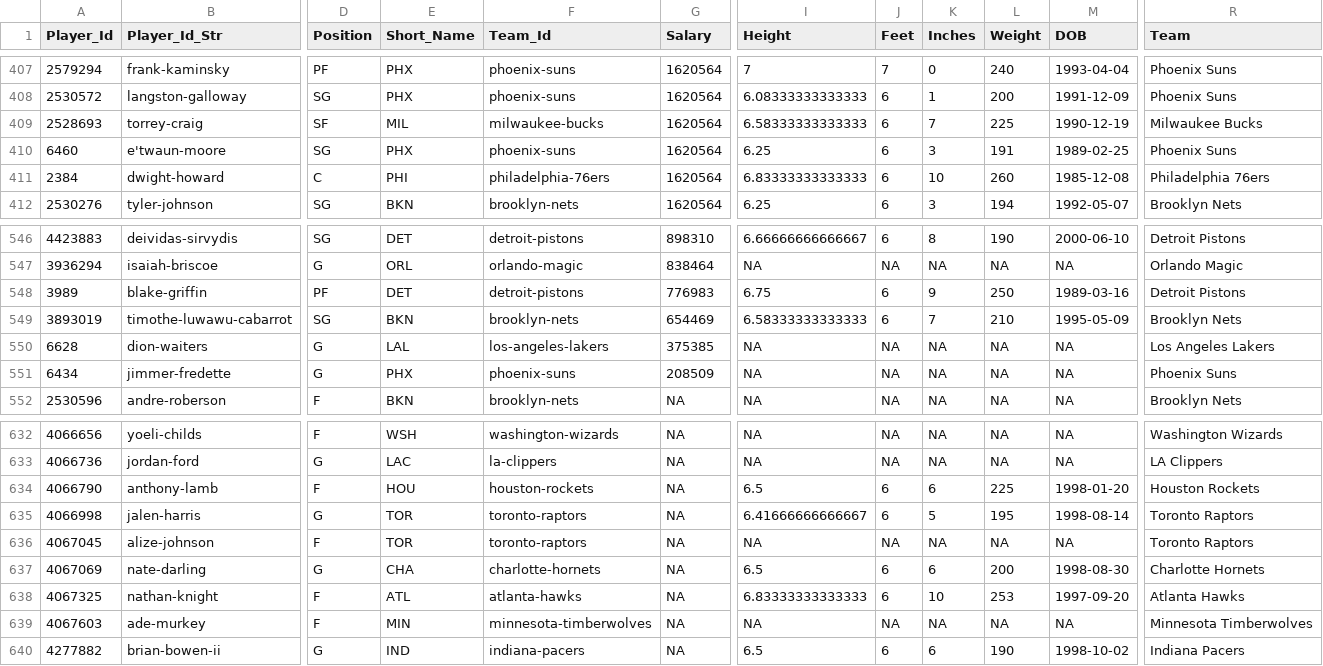
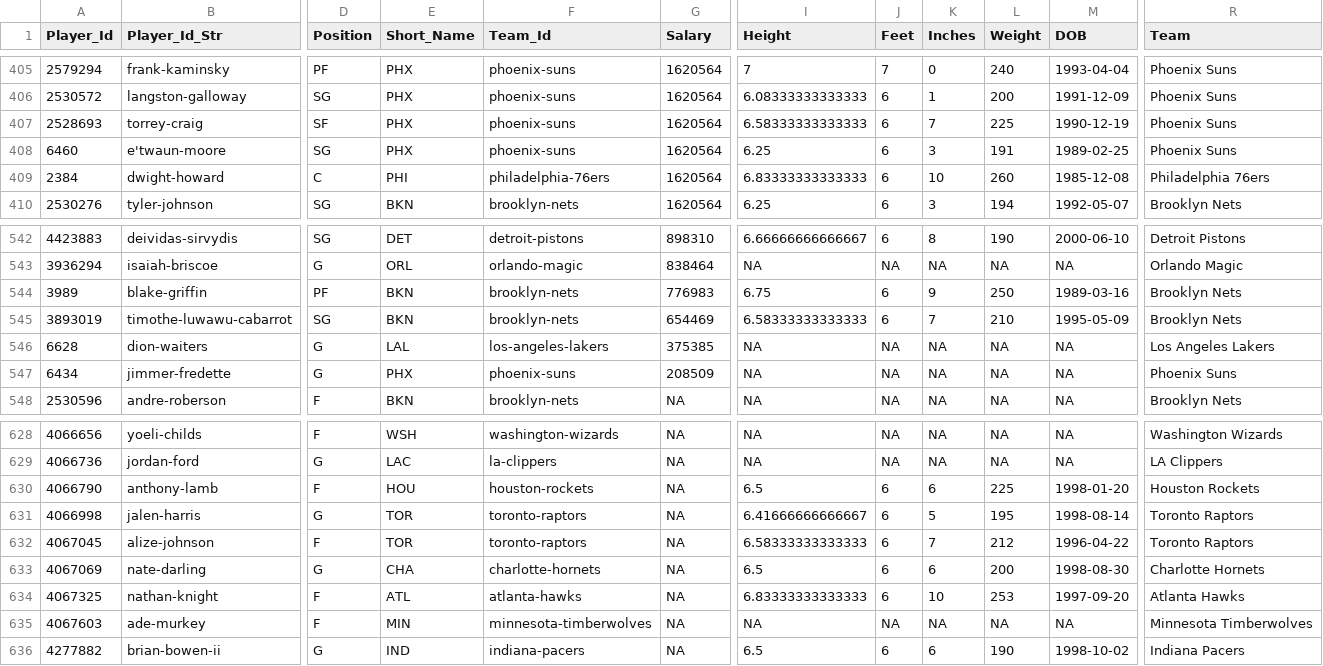
Before and after one commit to MattC137/Open_Data, a CSV file: Data/Sports/NBA/NBA_2021_Players.csv, drawn as a sheet; only a part is shown, gaps mark what is left out; addresses are those after the commit; the diff covers the shown part only; the diff names each change by its address in the sheet, - before the commit and + after, or states it on an @@ line.

```diff
--- a/Data/Sports/NBA/NBA_2021_Players.csv
+++ b/Data/Sports/NBA/NBA_2021_Players.csv
-E407 (Short_Name): MIL
+E407 (Short_Name): PHX
-F407 (Team_Id): milwaukee-bucks
+F407 (Team_Id): phoenix-suns
-R407 (Team): Milwaukee Bucks
+R407 (Team): Phoenix Suns
-E544 (Short_Name): DET
+E544 (Short_Name): BKN
-F544 (Team_Id): detroit-pistons
+F544 (Team_Id): brooklyn-nets
-R544 (Team): Detroit Pistons
+R544 (Team): Brooklyn Nets
-I632 (Height): NA
+I632 (Height): 6.58333333333333
-J632 (Feet): NA
+J632 (Feet): 6
-K632 (Inches): NA
+K632 (Inches): 7
-L632 (Weight): NA
+L632 (Weight): 212
-M632 (DOB): NA
+M632 (DOB): 1996-04-22
```
Also changed, not shown: 4 removed rows and 13 edited cells elsewhere in this file, Data/Sports/NBA/NBA_2021_Games.csv, Data/Sports/NBA/NBA_2021_Line_Log.csv, 2 other files.
